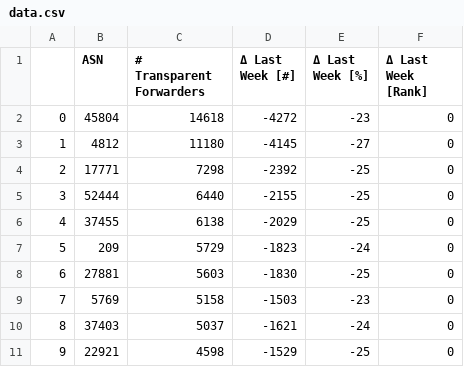
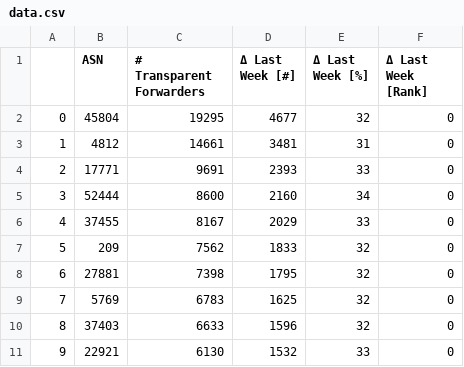
Before and after one commit to netd-tud/odns.secnow.net, a CSV file: _data/data.csv, drawn as a sheet; only a part is shown; the diff covers the shown part only.

```diff
--- a/_data/data.csv
+++ b/_data/data.csv
@@ -1,11 +1,11 @@
 ,ASN,# Transparent Forwarders,Δ Last Week [#],Δ Last Week [%],Δ Last Week [Rank]
-0,45804,14618,-4272,-23,0
-1,4812,11180,-4145,-27,0
-2,17771,7298,-2392,-25,0
-3,52444,6440,-2155,-25,0
-4,37455,6138,-2029,-25,0
-5,209,5729,-1823,-24,0
-6,27881,5603,-1830,-25,0
-7,5769,5158,-1503,-23,0
-8,37403,5037,-1621,-24,0
-9,22921,4598,-1529,-25,0
+0,45804,19295,4677,32,0
+1,4812,14661,3481,31,0
+2,17771,9691,2393,33,0
+3,52444,8600,2160,34,0
+4,37455,8167,2029,33,0
+5,209,7562,1833,32,0
+6,27881,7398,1795,32,0
+7,5769,6783,1625,32,0
+8,37403,6633,1596,32,0
+9,22921,6130,1532,33,0
```
Also changed, not shown: 159 edited cells elsewhere in this file, 5 other files.
